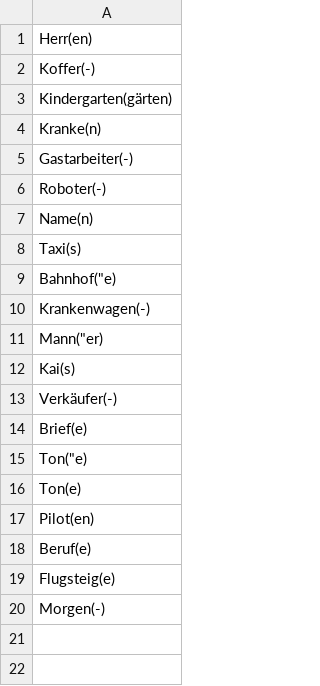
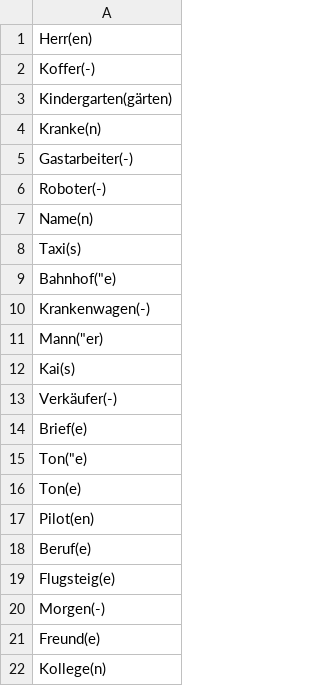
Before and after one commit to TomasPelayoBenedet/deustch_notes, a CSV file: genders/genders/Maskulina.csv, drawn as a sheet; the diff names each change by its address in the sheet, - before the commit and + after, or states it on an @@ line.

```diff
--- a/genders/genders/Maskulina.csv
+++ b/genders/genders/Maskulina.csv
+row 21: Freund(e)
+row 22: Kollege(n)
```
Also changed, not shown: genders/genders/Femenina.csv, words/words/words.csv, 13 other files.
